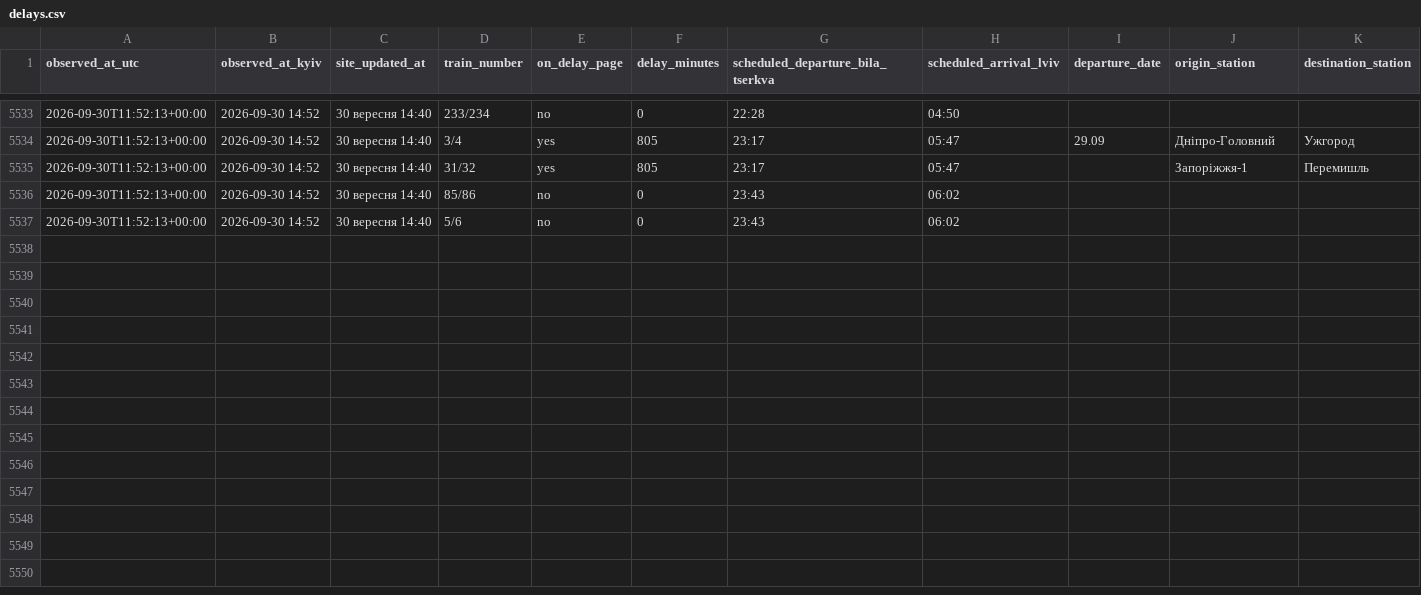
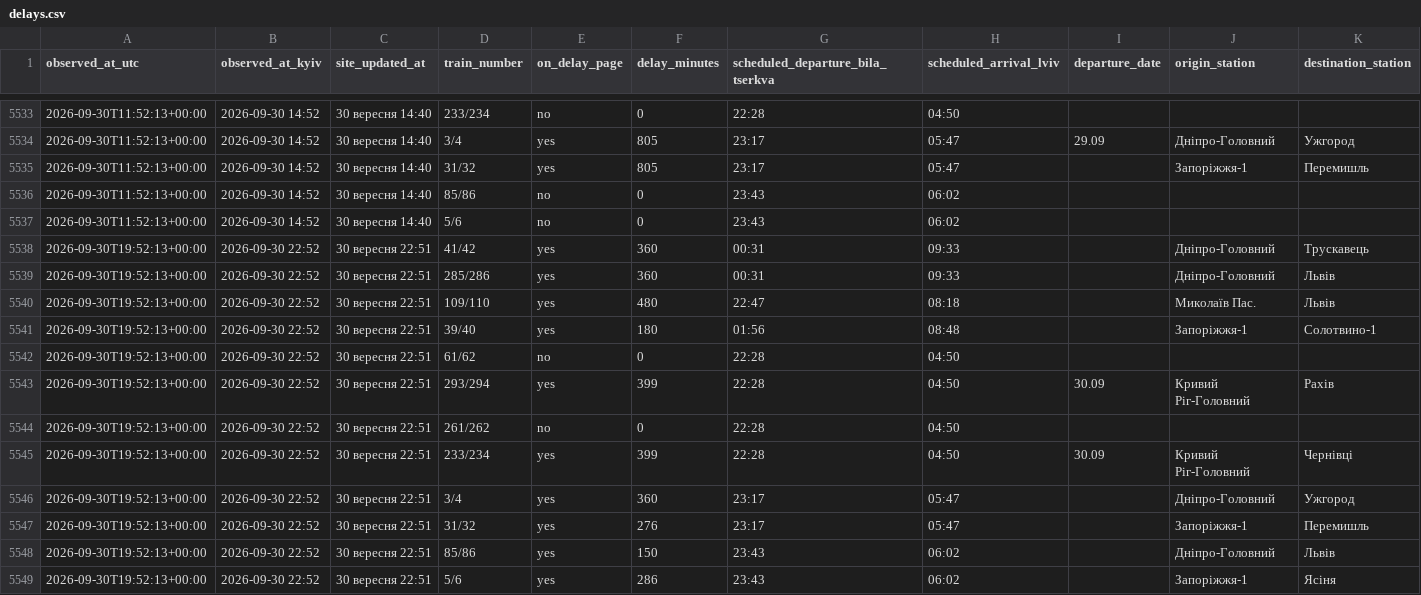
Before and after one commit to Canary2132/delays-tracker, a CSV file: data/delays.csv, drawn as a sheet; only a part is shown, gaps mark what is left out; rows hold the shown columns only; the diff names each change by its address in the sheet, - before the commit and + after, or states it on an @@ line.

Commit message:
data: 2026-09-30 19:52 UTC

```diff
--- a/data/delays.csv
+++ b/data/delays.csv
+row 5538: 2026-09-30T19:52:13+00:00 | 2026-09-30 22:52 | 30 вересня 22:51 | 41/42 | yes | 360 | 00:31 | 09:33 |  | Дніпро-Головний | Трускавець
+row 5539: 2026-09-30T19:52:13+00:00 | 2026-09-30 22:52 | 30 вересня 22:51 | 285/286 | yes | 360 | 00:31 | 09:33 |  | Дніпро-Головний | Львів
+row 5540: 2026-09-30T19:52:13+00:00 | 2026-09-30 22:52 | 30 вересня 22:51 | 109/110 | yes | 480 | 22:47 | 08:18 |  | Миколаїв Пас. | Львів
+row 5541: 2026-09-30T19:52:13+00:00 | 2026-09-30 22:52 | 30 вересня 22:51 | 39/40 | yes | 180 | 01:56 | 08:48 |  | Запоріжжя-1 | Солотвино-1
+row 5542: 2026-09-30T19:52:13+00:00 | 2026-09-30 22:52 | 30 вересня 22:51 | 61/62 | no | 0 | 22:28 | 04:50
+row 5543: 2026-09-30T19:52:13+00:00 | 2026-09-30 22:52 | 30 вересня 22:51 | 293/294 | yes | 399 | 22:28 | 04:50 | 30.09 | Кривий Ріг-Головний | Рахів
+row 5544: 2026-09-30T19:52:13+00:00 | 2026-09-30 22:52 | 30 вересня 22:51 | 261/262 | no | 0 | 22:28 | 04:50
+row 5545: 2026-09-30T19:52:13+00:00 | 2026-09-30 22:52 | 30 вересня 22:51 | 233/234 | yes | 399 | 22:28 | 04:50 | 30.09 | Кривий Ріг-Головний | Чернівці
+row 5546: 2026-09-30T19:52:13+00:00 | 2026-09-30 22:52 | 30 вересня 22:51 | 3/4 | yes | 360 | 23:17 | 05:47 |  | Дніпро-Головний | Ужгород
+row 5547: 2026-09-30T19:52:13+00:00 | 2026-09-30 22:52 | 30 вересня 22:51 | 31/32 | yes | 276 | 23:17 | 05:47 |  | Запоріжжя-1 | Перемишль
+row 5548: 2026-09-30T19:52:13+00:00 | 2026-09-30 22:52 | 30 вересня 22:51 | 85/86 | yes | 150 | 23:43 | 06:02 |  | Дніпро-Головний | Львів
+row 5549: 2026-09-30T19:52:13+00:00 | 2026-09-30 22:52 | 30 вересня 22:51 | 5/6 | yes | 286 | 23:43 | 06:02 |  | Запоріжжя-1 | Ясіня
```
